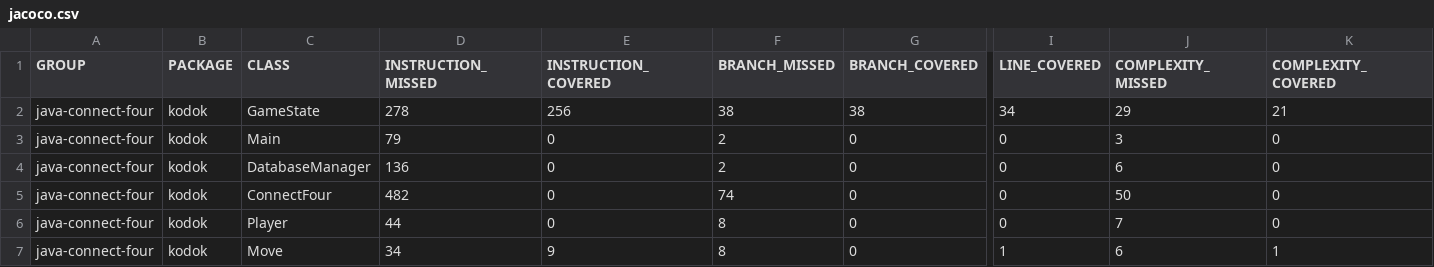
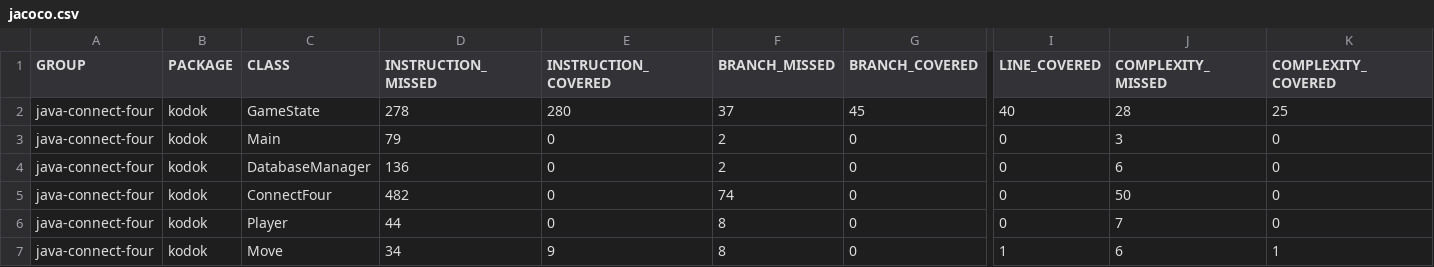
Before and after one commit to Vlukacs0/progtech, a CSV file: target/site/jacoco/jacoco.csv, drawn as a sheet; only a part is shown, gaps mark what is left out; the diff names each change by its address in the sheet, - before the commit and + after, or states it on an @@ line.

```diff
--- a/target/site/jacoco/jacoco.csv
+++ b/target/site/jacoco/jacoco.csv
-E2 (INSTRUCTION_COVERED): 256
+E2 (INSTRUCTION_COVERED): 280
-F2 (BRANCH_MISSED): 38
+F2 (BRANCH_MISSED): 37
-G2 (BRANCH_COVERED): 38
+G2 (BRANCH_COVERED): 45
-I2 (LINE_COVERED): 34
+I2 (LINE_COVERED): 40
-J2 (COMPLEXITY_MISSED): 29
+J2 (COMPLEXITY_MISSED): 28
-K2 (COMPLEXITY_COVERED): 21
+K2 (COMPLEXITY_COVERED): 25
```
Also changed, not shown: 18 other files.
